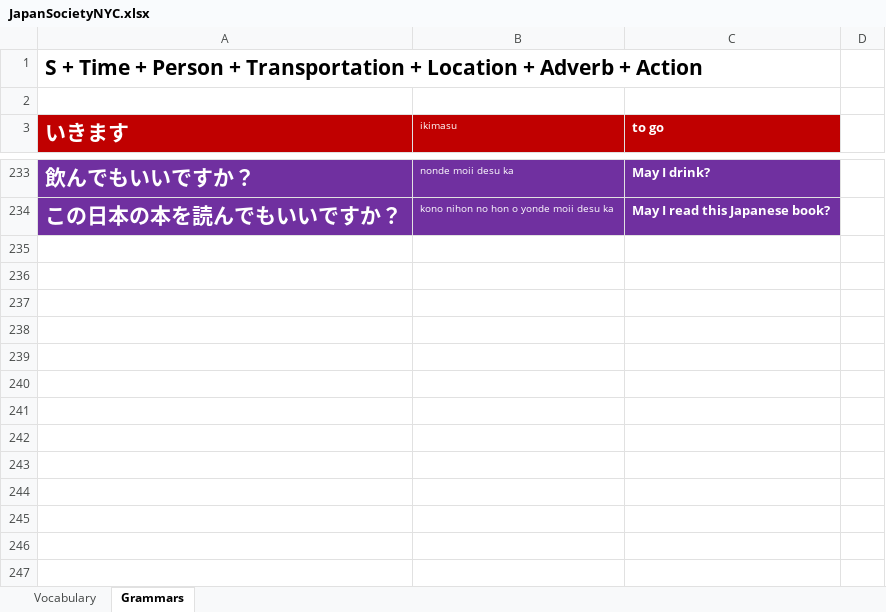
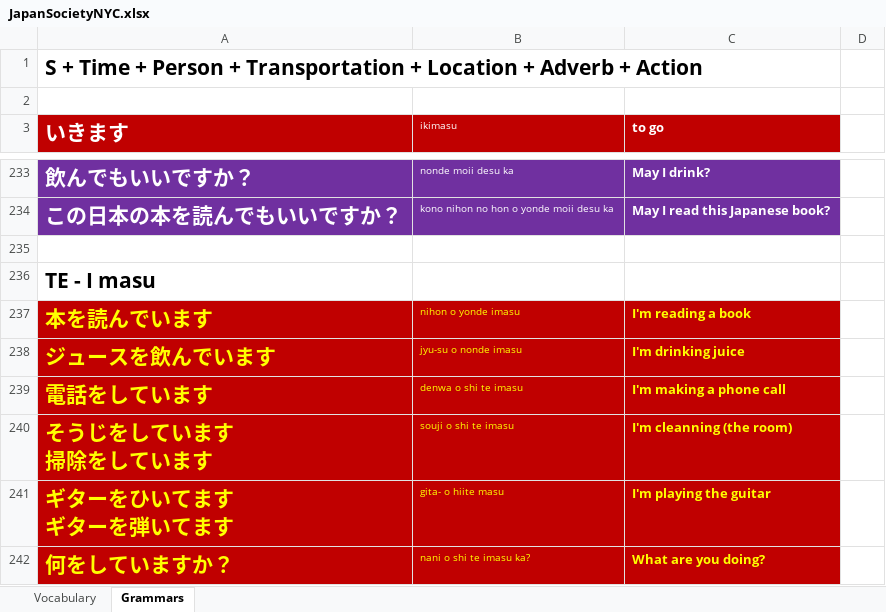
Before and after one commit to TienVNguyen/Japanese, an Excel workbook: JapanSocietyNYC.xlsx, sheet Grammars, drawn as a sheet; only a part is shown, gaps mark what is left out; values as stored, in another font and other column widths than the file's, no borders; ↵ is a line break in a cell; the diff names each change by its address in the sheet, - before the commit and + after, or states it on an @@ line.

Commit message:
Update JapanSocietyNYC
- Japanese Lesson 21: Te-Imasu

```diff
--- a/JapanSocietyNYC.xlsx (sheet Grammars)
+++ b/JapanSocietyNYC.xlsx (sheet Grammars)
+row 235: (empty)
+row 236: TE - I masu
+row 237: 本を読んでいます | nihon o yonde imasu | I'm reading a book
+row 238: ジュースを飲んでいます | jyu-su o nonde imasu | I'm drinking juice
+row 239: 電話をしています | denwa o shi te imasu | I'm making a phone call
+row 240: そうじをしています ↵ 掃除をしています | souji o shi te imasu | I'm cleanning (the room)
+row 241: ギターをひいてます ↵ ギターを弾いてます | gita- o hiite masu | I'm playing the guitar
+row 242: 何をしていますか？ | nani o shi te imasu ka? | What are you doing?
```
Also changed, not shown: sheet Vocabulary.
